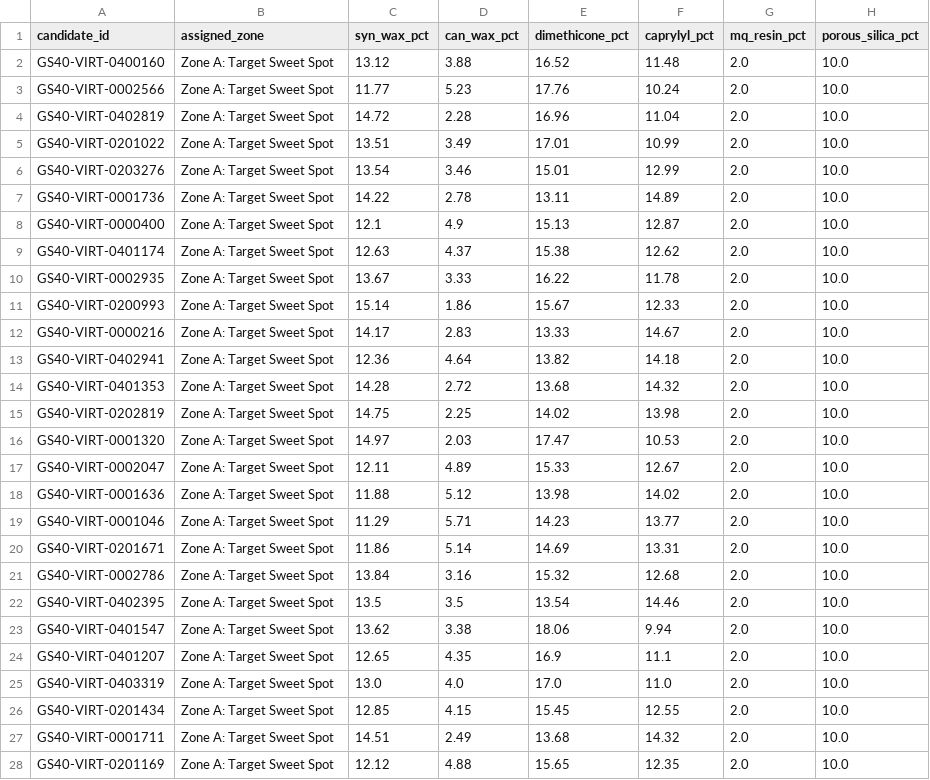
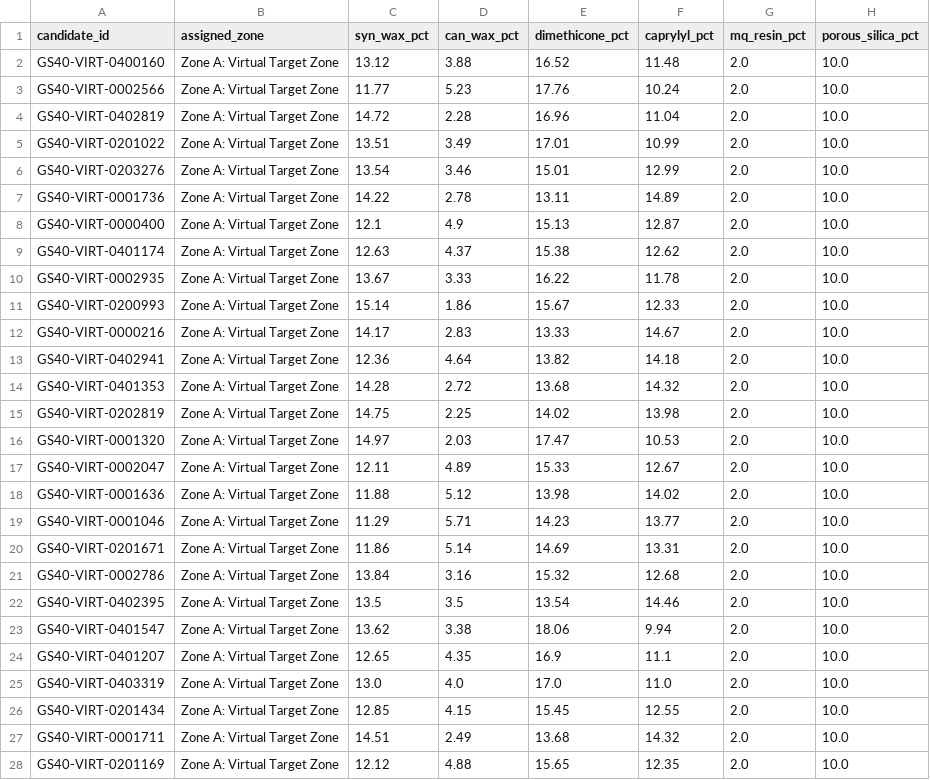
Before and after one commit to youngseokchomajn-web/GLIDE-SPEC-40, a CSV file: virtual_landscape/top_candidates.csv, drawn as a sheet; only a part is shown; the diff covers the shown part only; the diff names each change by its address in the sheet, - before the commit and + after, or states it on an @@ line.

```diff
--- a/virtual_landscape/top_candidates.csv
+++ b/virtual_landscape/top_candidates.csv
-B2:B28 (assigned_zone): Zone A: Target Sweet Spot
+B2:B28 (assigned_zone): Zone A: Virtual Target Zone
```
Also changed, not shown: 23 edited cells elsewhere in this file, 11 other files.
